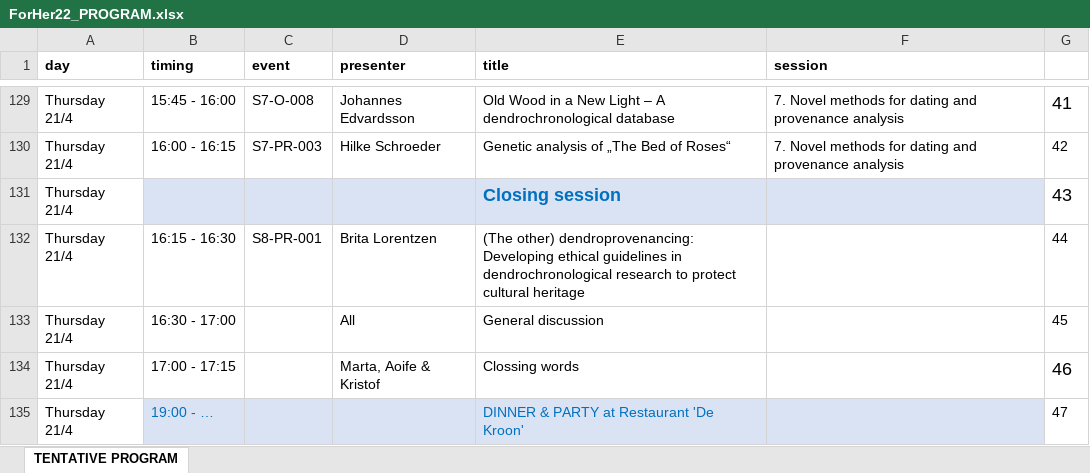
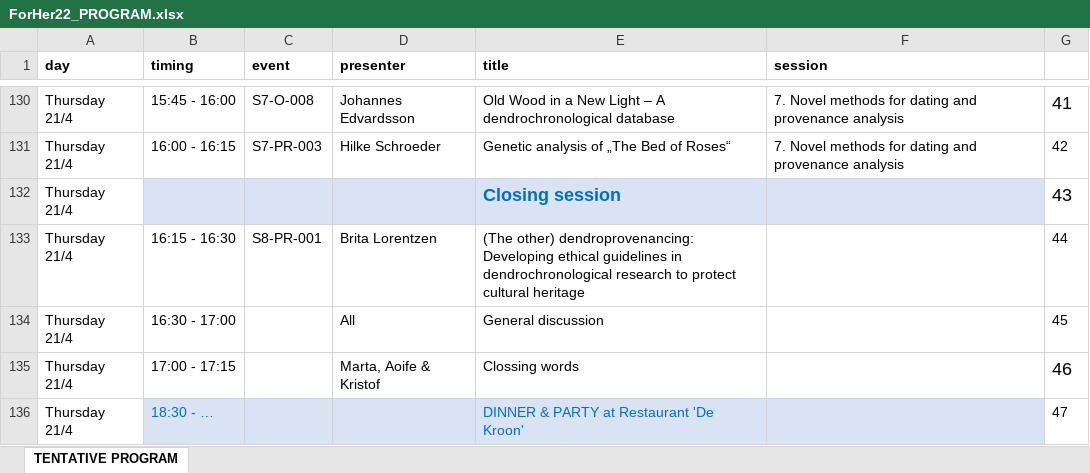
Before and after one commit to hanecakr/forests2heritage, an Excel workbook: ForHer22_PROGRAM.xlsx, sheet TENTATIVE PROGRAM, drawn as a sheet; only a part is shown, gaps mark what is left out; values as stored, in another font and other column widths than the file's, no borders; addresses are those after the commit; the diff covers the shown part only; the diff names each change by its address in the sheet, - before the commit and + after, or states it on an @@ line.

Commit message:
update program with abstract Brita

```diff
--- a/ForHer22_PROGRAM.xlsx (sheet TENTATIVE PROGRAM)
+++ b/ForHer22_PROGRAM.xlsx (sheet TENTATIVE PROGRAM)
-B136 (timing): 19:00 - …
+B136 (timing): 18:30 - …
```
Also changed, not shown: 1 added row and 47 edited cells elsewhere in this sheet, 17 other files.
